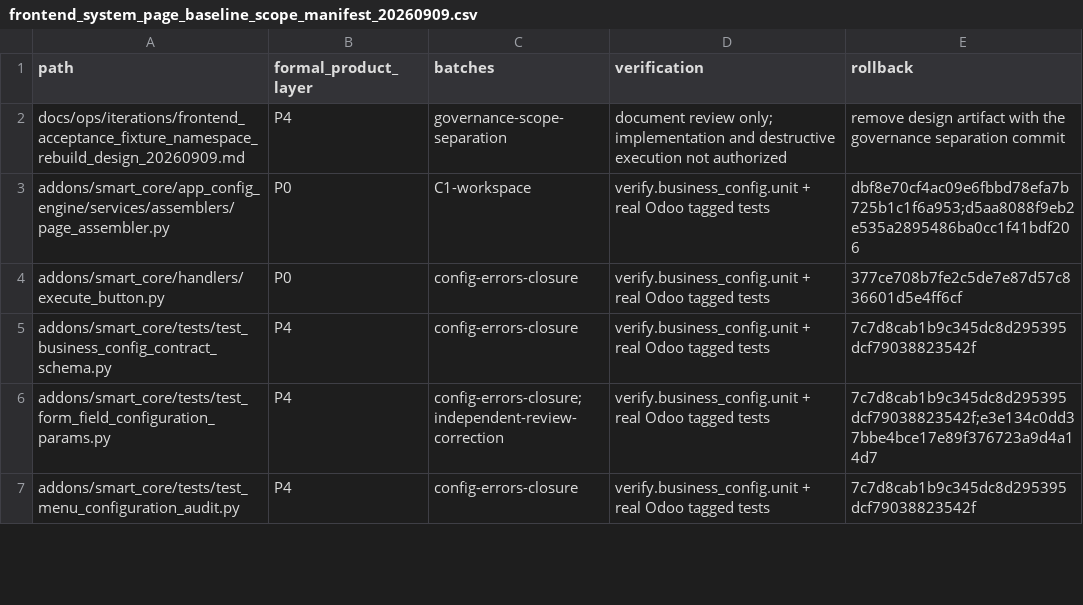
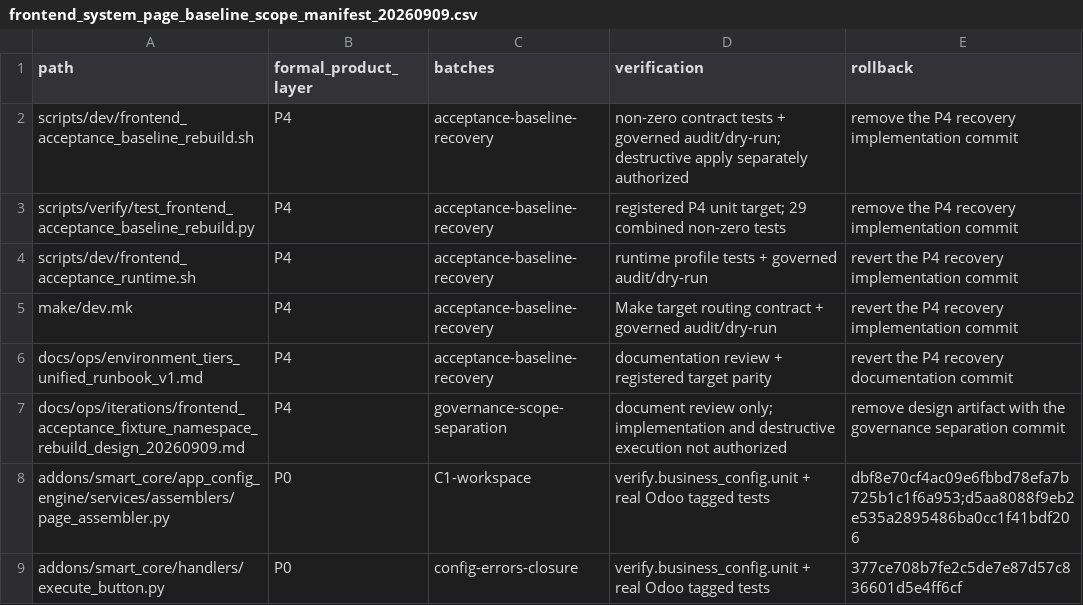
Before and after one commit to lidefend/sce-backend-odoo, a CSV file: docs/ops/iterations/frontend_system_page_baseline_scope_manifest_20260909.csv, drawn as a sheet; only a part is shown; the shorter side is filled out with more unchanged rows.

Commit message:
chore(acceptance): prepare governed baseline rebuild

```diff
--- a/docs/ops/iterations/frontend_system_page_baseline_scope_manifest_20260909.csv
+++ b/docs/ops/iterations/frontend_system_page_baseline_scope_manifest_20260909.csv
@@ -1,2 +1,7 @@
 path,formal_product_layer,batches,verification,rollback
+"scripts/dev/frontend_acceptance_baseline_rebuild.sh","P4","acceptance-baseline-recovery","non-zero contract tests + governed audit/dry-run; destructive apply separately authorized","remove the P4 recovery implementation commit"
+"scripts/verify/test_frontend_acceptance_baseline_rebuild.py","P4","acceptance-baseline-recovery","registered P4 unit target; 29 combined non-zero tests","remove the P4 recovery implementation commit"
+"scripts/dev/frontend_acceptance_runtime.sh","P4","acceptance-baseline-recovery","runtime profile tests + governed audit/dry-run","revert the P4 recovery implementation commit"
+"make/dev.mk","P4","acceptance-baseline-recovery","Make target routing contract + governed audit/dry-run","revert the P4 recovery implementation commit"
+"docs/ops/environment_tiers_unified_runbook_v1.md","P4","acceptance-baseline-recovery","documentation review + registered target parity","revert the P4 recovery documentation commit"
 "docs/ops/iterations/frontend_acceptance_fixture_namespace_rebuild_design_20260909.md","P4","governance-scope-separation","document review only; implementation and destructive execution not authorized","remove design artifact with the governance separation commit"
```
Also changed, not shown: 10 other files.
